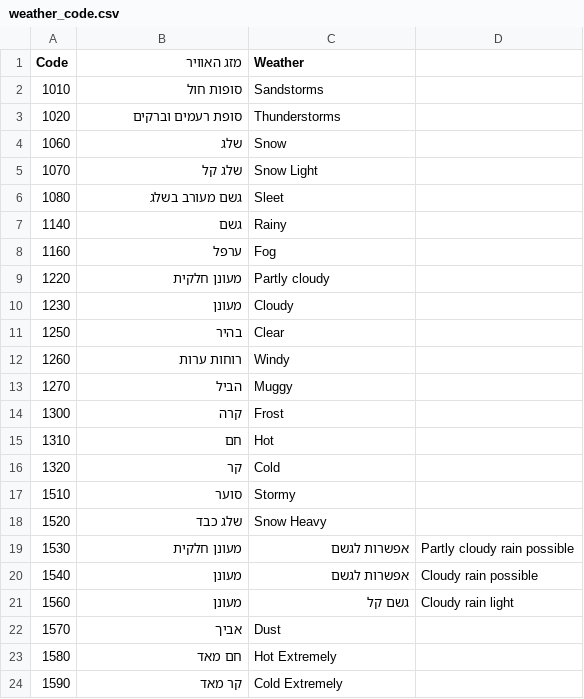
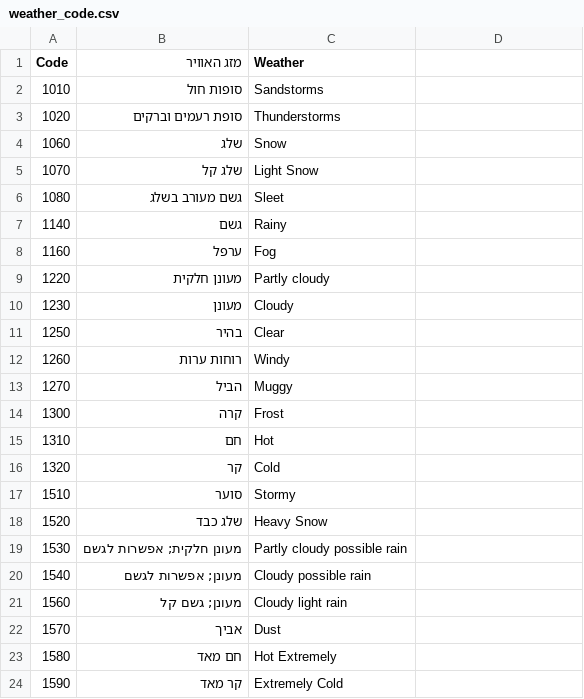
Before and after one commit to yuval-harpaz/weather, a CSV file: data/weather_code.csv, drawn as a sheet; the diff names each change by its address in the sheet, - before the commit and + after, or states it on an @@ line.

Commit message:
code_fix

```diff
--- a/data/weather_code.csv
+++ b/data/weather_code.csv
-C5 (Weather): Snow Light
+C5 (Weather): Light Snow
-C18 (Weather): Snow Heavy
+C18 (Weather): Heavy Snow
-B19 (מזג האוויר): מעונן חלקית
+B19 (מזג האוויר): מעונן חלקית; אפשרות לגשם
-C19 (Weather): אפשרות לגשם
+C19 (Weather): Partly cloudy possible rain
-D19: Partly cloudy rain possible
+D19: (empty)
-B20 (מזג האוויר): מעונן
+B20 (מזג האוויר): מעונן; אפשרות לגשם
-C20 (Weather): אפשרות לגשם
+C20 (Weather): Cloudy possible rain
-D20: Cloudy rain possible
+D20: (empty)
-B21 (מזג האוויר): מעונן
+B21 (מזג האוויר): מעונן; גשם קל
-C21 (Weather): גשם קל
+C21 (Weather): Cloudy light rain
-D21: Cloudy rain light
+D21: (empty)
-C24 (Weather): Cold Extremely
+C24 (Weather): Extremely Cold
```
